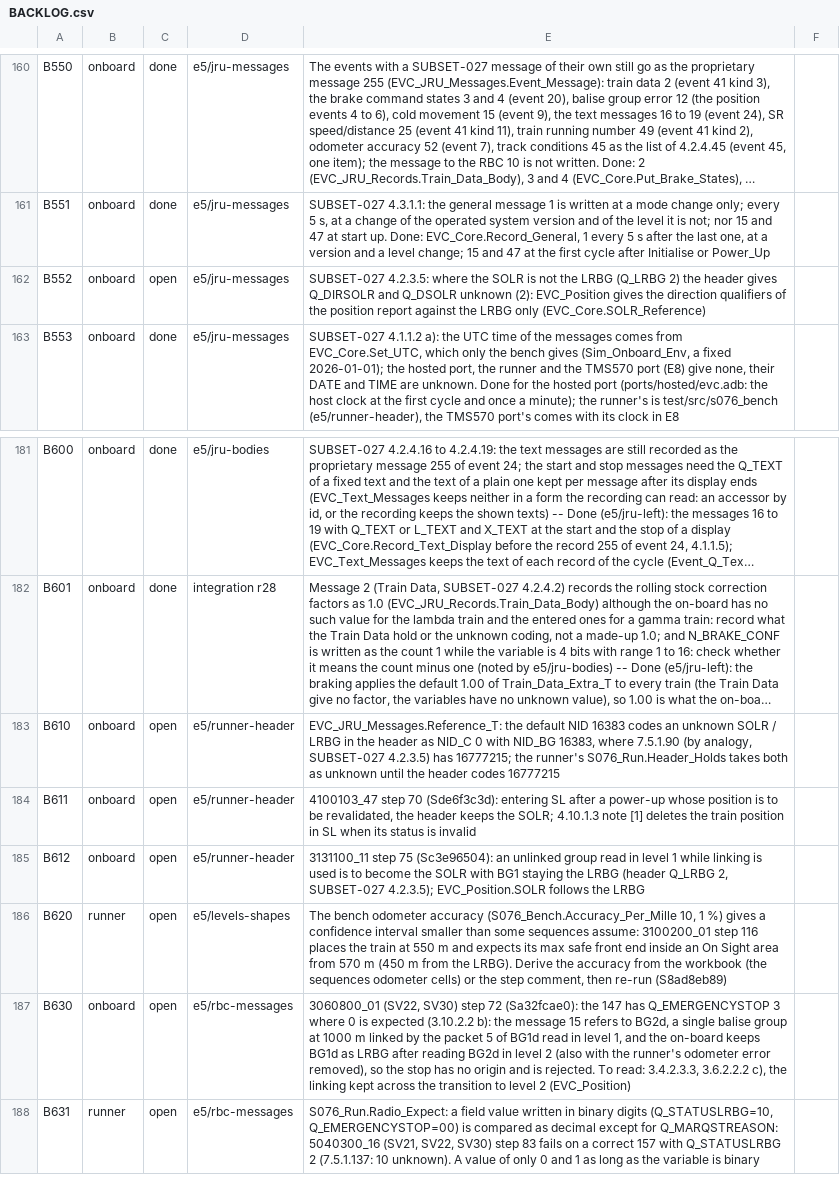
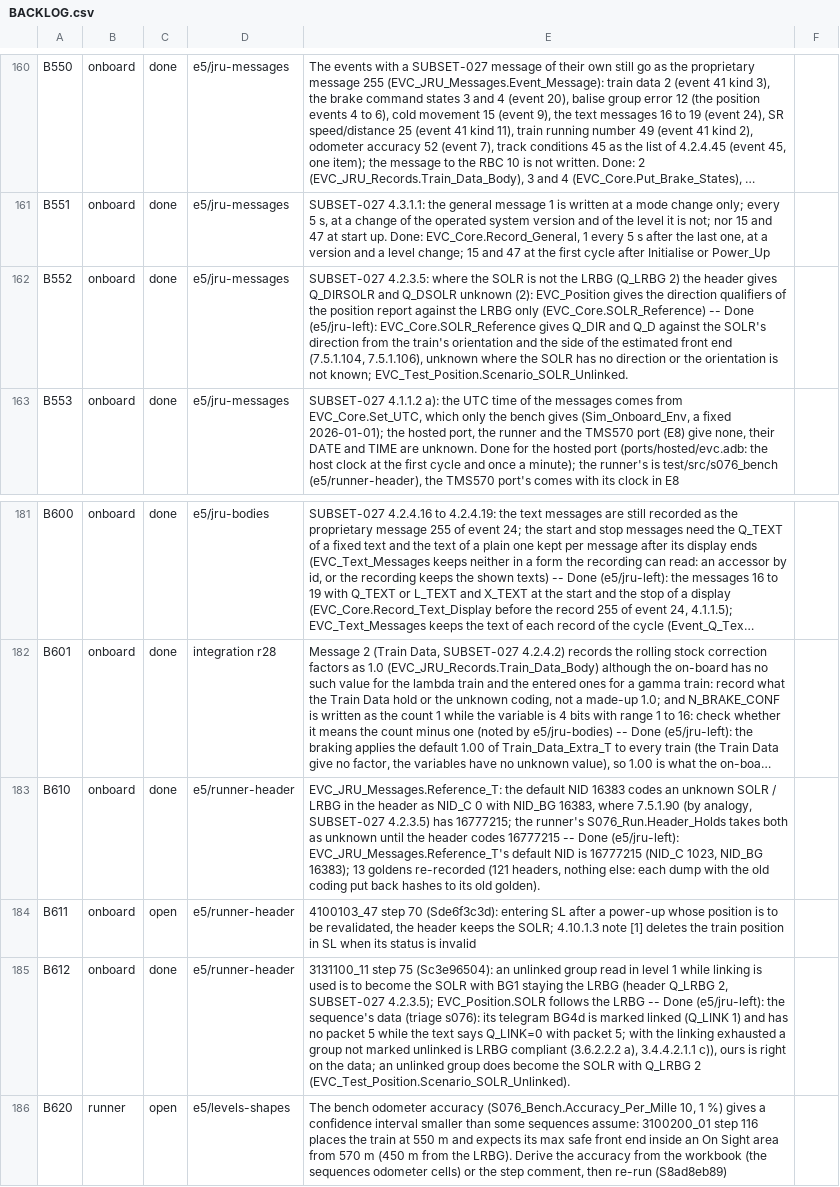
Before and after one commit to milanredele/etcs-dmi, a CSV file: doc/BACKLOG.csv, drawn as a sheet; only a part is shown, gaps mark what is left out; the shorter side is filled out with more unchanged rows; long unchanged cells end in …; the diff names each change by its address in the sheet, - before the commit and + after, or states it on an @@ line.

```diff
--- a/doc/BACKLOG.csv
+++ b/doc/BACKLOG.csv
-C162: open
+C162: done
-E162: …only (EVC_Core.SOLR_Reference)
+E162: …only (EVC_Core.SOLR_Reference) -- Done (e5/jru-left): EVC_Core.SOLR_Reference gives Q_DIR and Q_D against the SOLR's direction from the train's orientation and the side of the estimated front end (7.5.1.104, 7.5.1.106), unknown where the SOLR has no direction or the orientation is not known; EVC_Test_Position.Scenario_SOLR_Unlinked.
-C183: open
+C183: done
-E183: …codes 16777215
+E183: …codes 16777215 -- Done (e5/jru-left): EVC_JRU_Messages.Reference_T's default NID is 16777215 (NID_C 1023, NID_BG 16383); 13 goldens re-recorded (121 headers, nothing else: each dump with the old coding put back hashes to its old golden).
-C185: open
+C185: done
-E185: …the LRBG
+E185: …the LRBG -- Done (e5/jru-left): the sequence's data (triage s076): its telegram BG4d is marked linked (Q_LINK 1) and has no packet 5 while the text says Q_LINK=0 with packet 5; with the linking exhausted a group not marked unlinked is LRBG compliant (3.6.2.2.2 a), 3.4.4.2.1.1 c)), ours is right on the data; an unlinked group does become the SOLR with Q_LRBG 2 (EVC_Test_Position.Scenario_SOLR_Unlinked).
```
Also changed, not shown: 22 other files.
